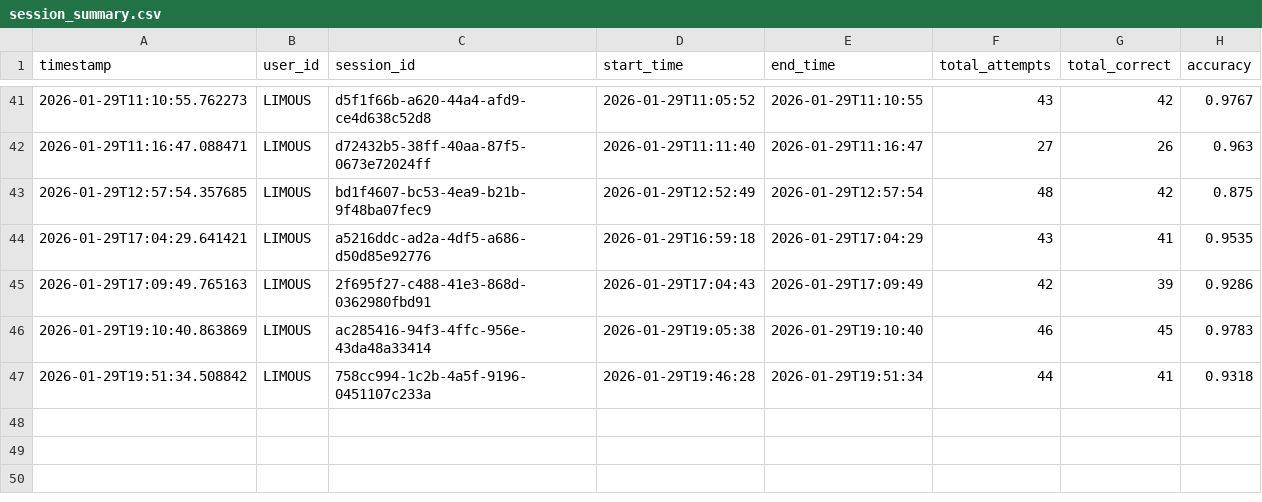
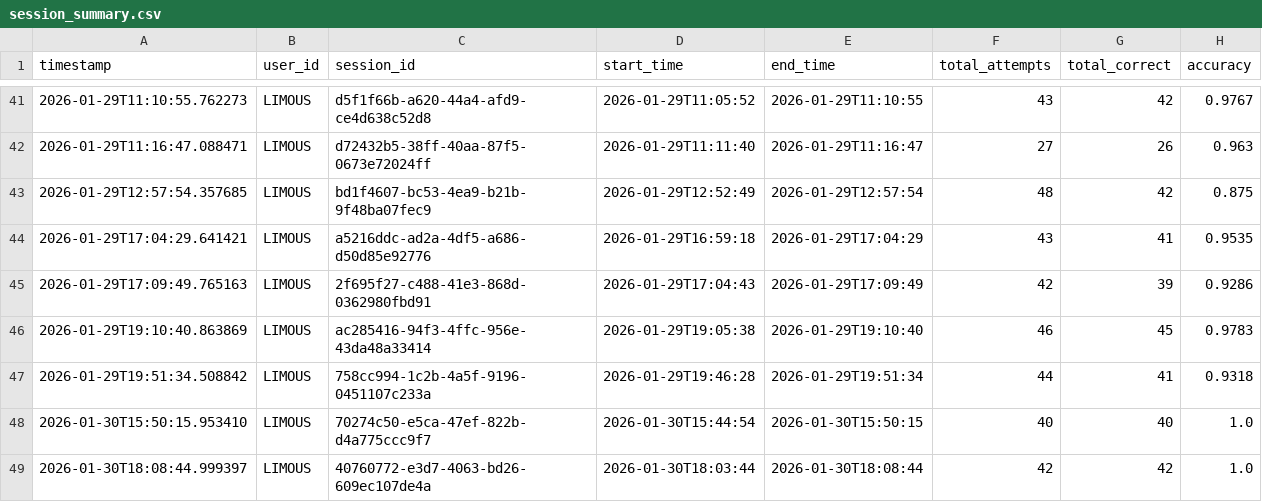
Before and after one commit to LIMOUS007/SkillDash, a CSV file: session_summary.csv, drawn as a sheet; only a part is shown, gaps mark what is left out.

```diff
--- a/session_summary.csv
+++ b/session_summary.csv
@@ -47 +47,3 @@ timestamp,user_id,session_id,start_time,end_time,total_attempts,total_correct,ac
 2026-01-29T19:51:34.508842,LIMOUS,758cc994-1c2b-4a5f-9196-0451107c233a,2026-01-29T19:46:28,2026-01-29T19:51:34,44,41,0.9318
+2026-01-30T15:50:15.953410,LIMOUS,70274c50-e5ca-47ef-822b-d4a775ccc9f7,2026-01-30T15:44:54,2026-01-30T15:50:15,40,40,1.0
+2026-01-30T18:08:44.999397,LIMOUS,40760772-e3d7-4063-bd26-609ec107de4a,2026-01-30T18:03:44,2026-01-30T18:08:44,42,42,1.0
```
Also changed, not shown: 6 other files.
